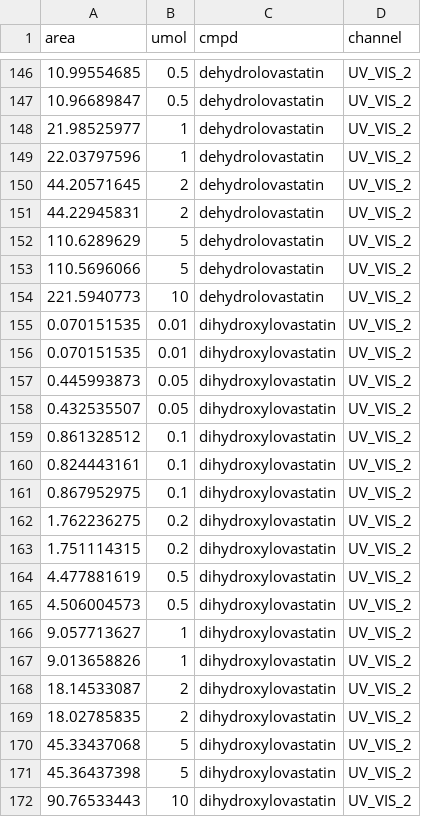
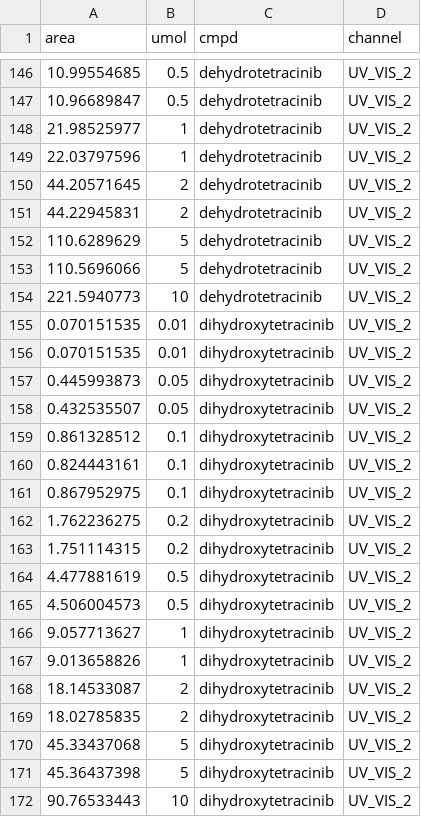
Before and after one commit to jsklimavicz/model_chromatogram, a CSV file: sample_kinetics_testing/calibration.csv, drawn as a sheet; only a part is shown, gaps mark what is left out; the diff covers the shown part only.

```diff
--- a/sample_kinetics_testing/calibration.csv
+++ b/sample_kinetics_testing/calibration.csv
@@ -146,27 +146,27 @@
-10.99554685,0.5,dehydrolovastatin,UV_VIS_2
-10.96689847,0.5,dehydrolovastatin,UV_VIS_2
-21.98525977,1,dehydrolovastatin,UV_VIS_2
-22.03797596,1,dehydrolovastatin,UV_VIS_2
-44.20571645,2,dehydrolovastatin,UV_VIS_2
-44.22945831,2,dehydrolovastatin,UV_VIS_2
-110.6289629,5,dehydrolovastatin,UV_VIS_2
-110.5696066,5,dehydrolovastatin,UV_VIS_2
-221.5940773,10,dehydrolovastatin,UV_VIS_2
-0.070151535,0.01,dihydroxylovastatin,UV_VIS_2
-0.070151535,0.01,dihydroxylovastatin,UV_VIS_2
-0.445993873,0.05,dihydroxylovastatin,UV_VIS_2
-0.432535507,0.05,dihydroxylovastatin,UV_VIS_2
-0.861328512,0.1,dihydroxylovastatin,UV_VIS_2
-0.824443161,0.1,dihydroxylovastatin,UV_VIS_2
-0.867952975,0.1,dihydroxylovastatin,UV_VIS_2
-1.762236275,0.2,dihydroxylovastatin,UV_VIS_2
-1.751114315,0.2,dihydroxylovastatin,UV_VIS_2
-4.477881619,0.5,dihydroxylovastatin,UV_VIS_2
-4.506004573,0.5,dihydroxylovastatin,UV_VIS_2
-9.057713627,1,dihydroxylovastatin,UV_VIS_2
-9.013658826,1,dihydroxylovastatin,UV_VIS_2
-18.14533087,2,dihydroxylovastatin,UV_VIS_2
-18.02785835,2,dihydroxylovastatin,UV_VIS_2
-45.33437068,5,dihydroxylovastatin,UV_VIS_2
-45.36437398,5,dihydroxylovastatin,UV_VIS_2
-90.76533443,10,dihydroxylovastatin,UV_VIS_2
+10.99554685,0.5,dehydrotetracinib,UV_VIS_2
+10.96689847,0.5,dehydrotetracinib,UV_VIS_2
+21.98525977,1,dehydrotetracinib,UV_VIS_2
+22.03797596,1,dehydrotetracinib,UV_VIS_2
+44.20571645,2,dehydrotetracinib,UV_VIS_2
+44.22945831,2,dehydrotetracinib,UV_VIS_2
+110.6289629,5,dehydrotetracinib,UV_VIS_2
+110.5696066,5,dehydrotetracinib,UV_VIS_2
+221.5940773,10,dehydrotetracinib,UV_VIS_2
+0.070151535,0.01,dihydroxytetracinib,UV_VIS_2
+0.070151535,0.01,dihydroxytetracinib,UV_VIS_2
+0.445993873,0.05,dihydroxytetracinib,UV_VIS_2
+0.432535507,0.05,dihydroxytetracinib,UV_VIS_2
+0.861328512,0.1,dihydroxytetracinib,UV_VIS_2
+0.824443161,0.1,dihydroxytetracinib,UV_VIS_2
+0.867952975,0.1,dihydroxytetracinib,UV_VIS_2
+1.762236275,0.2,dihydroxytetracinib,UV_VIS_2
+1.751114315,0.2,dihydroxytetracinib,UV_VIS_2
+4.477881619,0.5,dihydroxytetracinib,UV_VIS_2
+4.506004573,0.5,dihydroxytetracinib,UV_VIS_2
+9.057713627,1,dihydroxytetracinib,UV_VIS_2
+9.013658826,1,dihydroxytetracinib,UV_VIS_2
+18.14533087,2,dihydroxytetracinib,UV_VIS_2
+18.02785835,2,dihydroxytetracinib,UV_VIS_2
+45.33437068,5,dihydroxytetracinib,UV_VIS_2
+45.36437398,5,dihydroxytetracinib,UV_VIS_2
+90.76533443,10,dihydroxytetracinib,UV_VIS_2
```
Also changed, not shown: 151 edited cells elsewhere in this file, 4 other files.
